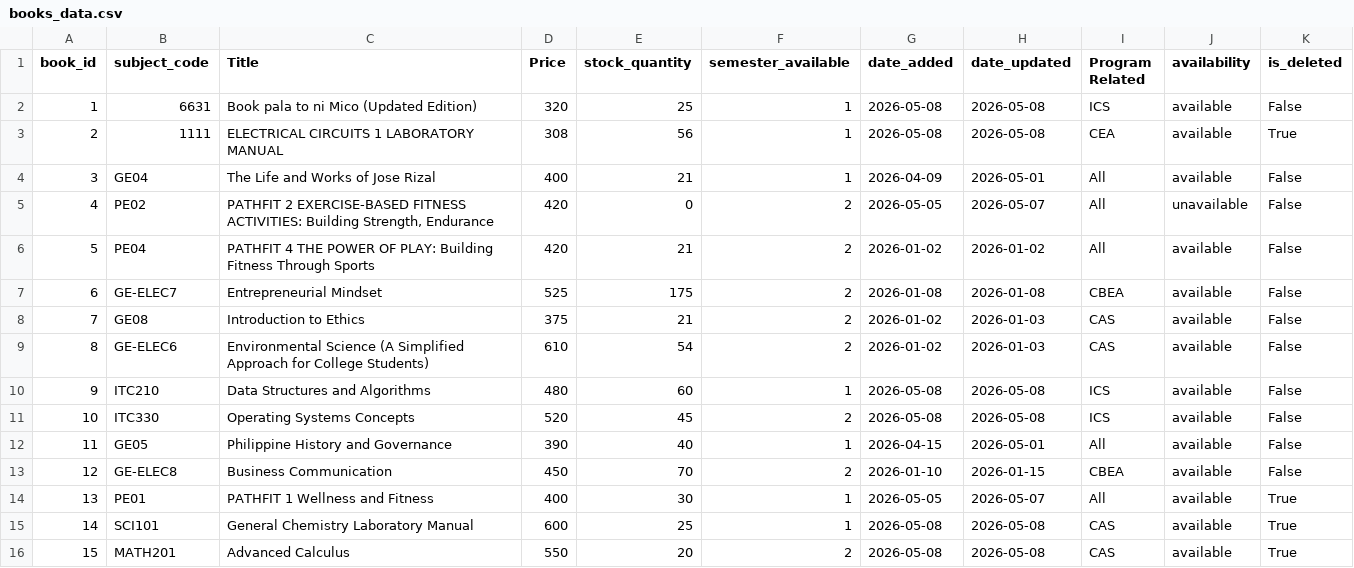
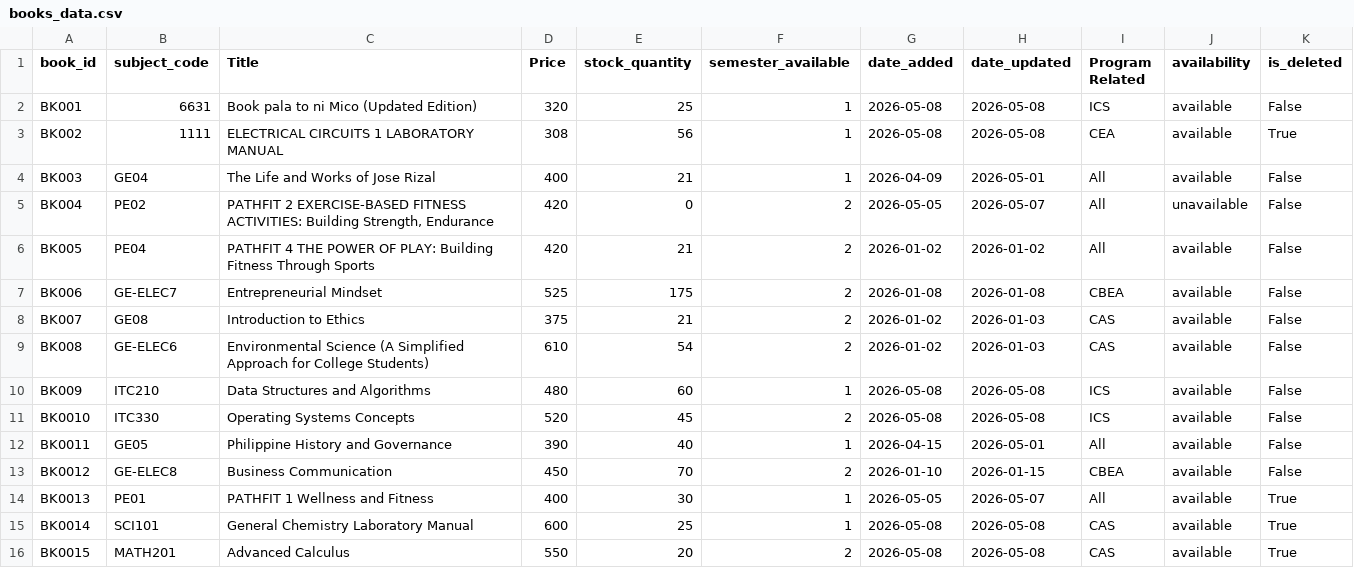
Before and after one commit to knnjy/aop_system_services, a CSV file: data/books/books_data.csv, drawn as a sheet.

```diff
--- a/data/books/books_data.csv
+++ b/data/books/books_data.csv
@@ -1,16 +1,16 @@
 book_id,subject_code,Title,Price,stock_quantity,semester_available,date_added,date_updated,Program Related,availability,is_deleted
-1,6631,Book pala to ni Mico (Updated Edition),320,25,1,2026-05-08,2026-05-08,ICS,available,False
-2,1111,ELECTRICAL CIRCUITS 1 LABORATORY MANUAL,308,56,1,2026-05-08,2026-05-08,CEA,available,True
-3,GE04,The Life and Works of Jose Rizal,400,21,1,2026-04-09,2026-05-01,All,available,False
-4,PE02,"PATHFIT 2 EXERCISE-BASED FITNESS ACTIVITIES: Building Strength, Endurance",420,0,2,2026-05-05,2026-05-07,All,unavailable,False
-5,PE04,PATHFIT 4 THE POWER OF PLAY: Building Fitness Through Sports,420,21,2,2026-01-02,2026-01-02,All,available,False
-6,GE-ELEC7,Entrepreneurial Mindset,525,175,2,2026-01-08,2026-01-08,CBEA,available,False
-7,GE08,Introduction to Ethics,375,21,2,2026-01-02,2026-01-03,CAS,available,False
-8,GE-ELEC6,Environmental Science (A Simplified Approach for College Students),610,54,2,2026-01-02,2026-01-03,CAS,available,False
-9,ITC210,Data Structures and Algorithms,480,60,1,2026-05-08,2026-05-08,ICS,available,False
-10,ITC330,Operating Systems Concepts,520,45,2,2026-05-08,2026-05-08,ICS,available,False
-11,GE05,Philippine History and Governance,390,40,1,2026-04-15,2026-05-01,All,available,False
-12,GE-ELEC8,Business Communication,450,70,2,2026-01-10,2026-01-15,CBEA,available,False
-13,PE01,PATHFIT 1 Wellness and Fitness,400,30,1,2026-05-05,2026-05-07,All,available,True
-14,SCI101,General Chemistry Laboratory Manual,600,25,1,2026-05-08,2026-05-08,CAS,available,True
-15,MATH201,Advanced Calculus,550,20,2,2026-05-08,2026-05-08,CAS,available,True
+BK001,6631,Book pala to ni Mico (Updated Edition),320,25,1,2026-05-08,2026-05-08,ICS,available,False
+BK002,1111,ELECTRICAL CIRCUITS 1 LABORATORY MANUAL,308,56,1,2026-05-08,2026-05-08,CEA,available,True
+BK003,GE04,The Life and Works of Jose Rizal,400,21,1,2026-04-09,2026-05-01,All,available,False
+BK004,PE02,"PATHFIT 2 EXERCISE-BASED FITNESS ACTIVITIES: Building Strength, Endurance",420,0,2,2026-05-05,2026-05-07,All,unavailable,False
+BK005,PE04,PATHFIT 4 THE POWER OF PLAY: Building Fitness Through Sports,420,21,2,2026-01-02,2026-01-02,All,available,False
+BK006,GE-ELEC7,Entrepreneurial Mindset,525,175,2,2026-01-08,2026-01-08,CBEA,available,False
+BK007,GE08,Introduction to Ethics,375,21,2,2026-01-02,2026-01-03,CAS,available,False
+BK008,GE-ELEC6,Environmental Science (A Simplified Approach for College Students),610,54,2,2026-01-02,2026-01-03,CAS,available,False
+BK009,ITC210,Data Structures and Algorithms,480,60,1,2026-05-08,2026-05-08,ICS,available,False
+BK0010,ITC330,Operating Systems Concepts,520,45,2,2026-05-08,2026-05-08,ICS,available,False
+BK0011,GE05,Philippine History and Governance,390,40,1,2026-04-15,2026-05-01,All,available,False
+BK0012,GE-ELEC8,Business Communication,450,70,2,2026-01-10,2026-01-15,CBEA,available,False
+BK0013,PE01,PATHFIT 1 Wellness and Fitness,400,30,1,2026-05-05,2026-05-07,All,available,True
+BK0014,SCI101,General Chemistry Laboratory Manual,600,25,1,2026-05-08,2026-05-08,CAS,available,True
+BK0015,MATH201,Advanced Calculus,550,20,2,2026-05-08,2026-05-08,CAS,available,True
```
Also changed, not shown: data/uniforms/product_sizes.csv, 7 other files.
